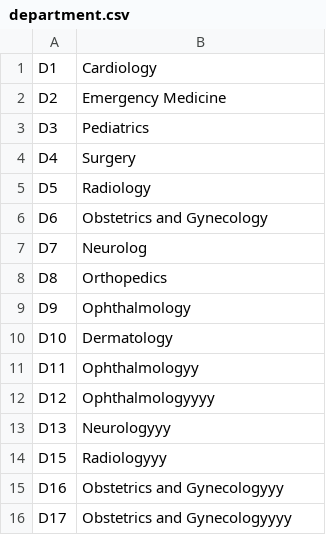
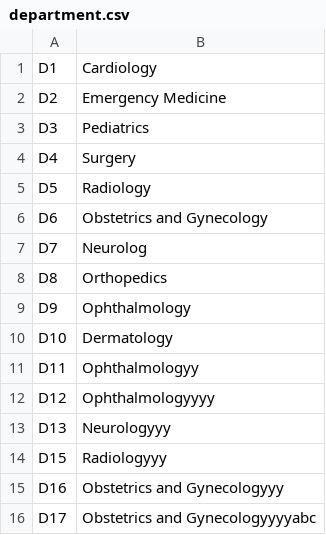
Before and after one commit to siangztang/SimpleHealthCareSystem, a CSV file: demo/src/main/java/com/example/db/department.csv, drawn as a sheet.

```diff
--- a/demo/src/main/java/com/example/db/department.csv
+++ b/demo/src/main/java/com/example/db/department.csv
@@ -15,2 +15,2 @@ D15,Radiologyyy
 D16,Obstetrics and Gynecologyyy
-D17,Obstetrics and Gynecologyyyy
+D17,Obstetrics and Gynecologyyyyabc
```
Also changed, not shown: demo/src/main/java/com/example/db/patient.csv, demo/src/main/java/com/example/db/patientHistory.csv, 23 other files.
